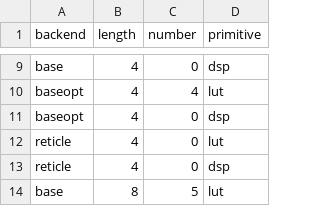
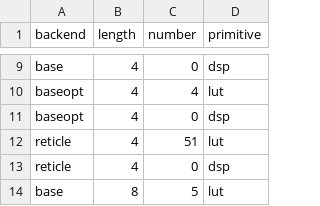
Before and after one commit to vegaluisjose/pre-eval, a CSV file: plot/data/util/fsm.csv, drawn as a sheet; only a part is shown, gaps mark what is left out.

Commit message:
update runtime and util data

```diff
--- a/plot/data/util/fsm.csv
+++ b/plot/data/util/fsm.csv
@@ -11,3 +11,3 @@ baseopt,4,4,lut
 baseopt,4,0,dsp
-reticle,4,0,lut
+reticle,4,51,lut
 reticle,4,0,dsp
```
Also changed, not shown: 1 other file.
